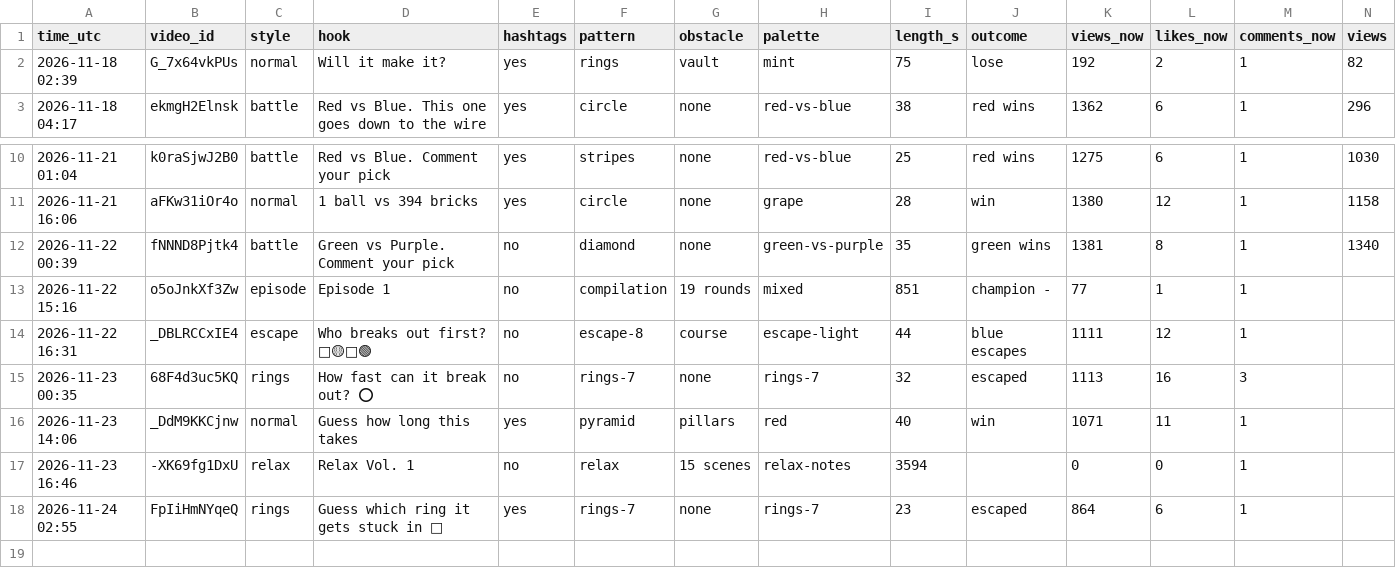
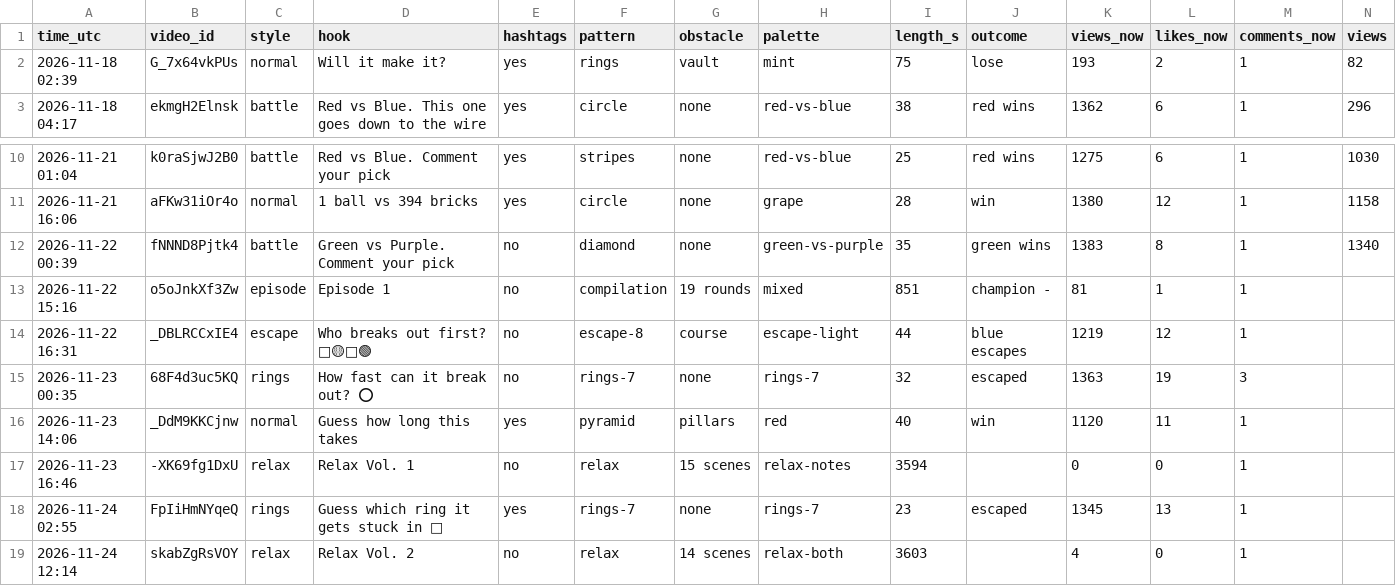
Before and after one commit to teetimetjc/brickbreaker, a CSV file: data/analytics/2026-11-24.csv, drawn as a sheet; only a part is shown, gaps mark what is left out; rows hold the shown columns only; the diff names each change by its address in the sheet, - before the commit and + after, or states it on an @@ line.

```diff
--- a/data/analytics/2026-11-24.csv
+++ b/data/analytics/2026-11-24.csv
-K2 (views_now): 192
+K2 (views_now): 193
-K12 (views_now): 1381
+K12 (views_now): 1383
-K13 (views_now): 77
+K13 (views_now): 81
-K14 (views_now): 1111
+K14 (views_now): 1219
-K15 (views_now): 1113
+K15 (views_now): 1363
-L15 (likes_now): 16
+L15 (likes_now): 19
-K16 (views_now): 1071
+K16 (views_now): 1120
-K18 (views_now): 864
+K18 (views_now): 1345
-L18 (likes_now): 6
+L18 (likes_now): 13
+row 19: 2026-11-24 12:14 | skabZgRsVOY | relax | Relax Vol. 2 | no | relax | 14 scenes | relax-both | 3603 |  | 4 | 0 | 1
```
